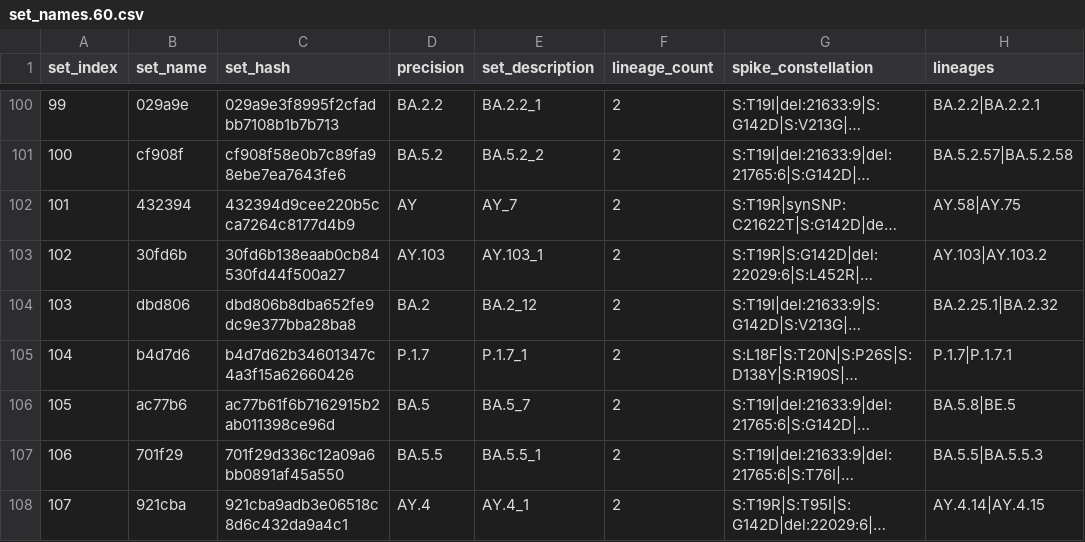
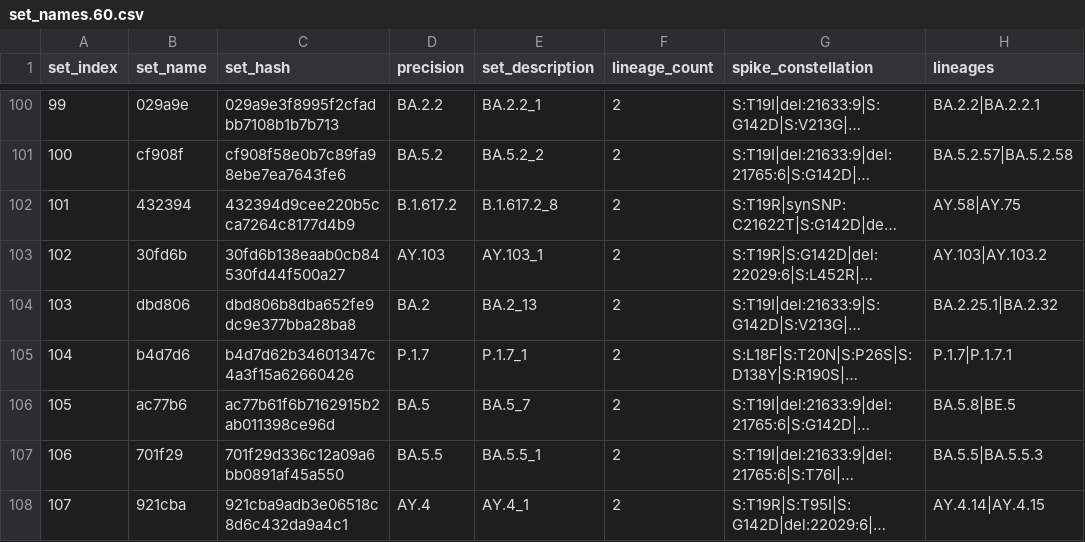
Before and after one commit to cov-lineages/hedgehog, a CSV file: hedgehog/data/set_names.60.csv, drawn as a sheet; only a part is shown, gaps mark what is left out; long unchanged cells end in …; the diff covers the shown part only; the diff names each change by its address in the sheet, - before the commit and + after, or states it on an @@ line.

```diff
--- a/hedgehog/data/set_names.60.csv
+++ b/hedgehog/data/set_names.60.csv
-D102 (precision): AY
+D102 (precision): B.1.617.2
-E102 (set_description): AY_7
+E102 (set_description): B.1.617.2_8
-E104 (set_description): BA.2_12
+E104 (set_description): BA.2_13
```
Also changed, not shown: 40 edited cells elsewhere in this file, 1 other file.
